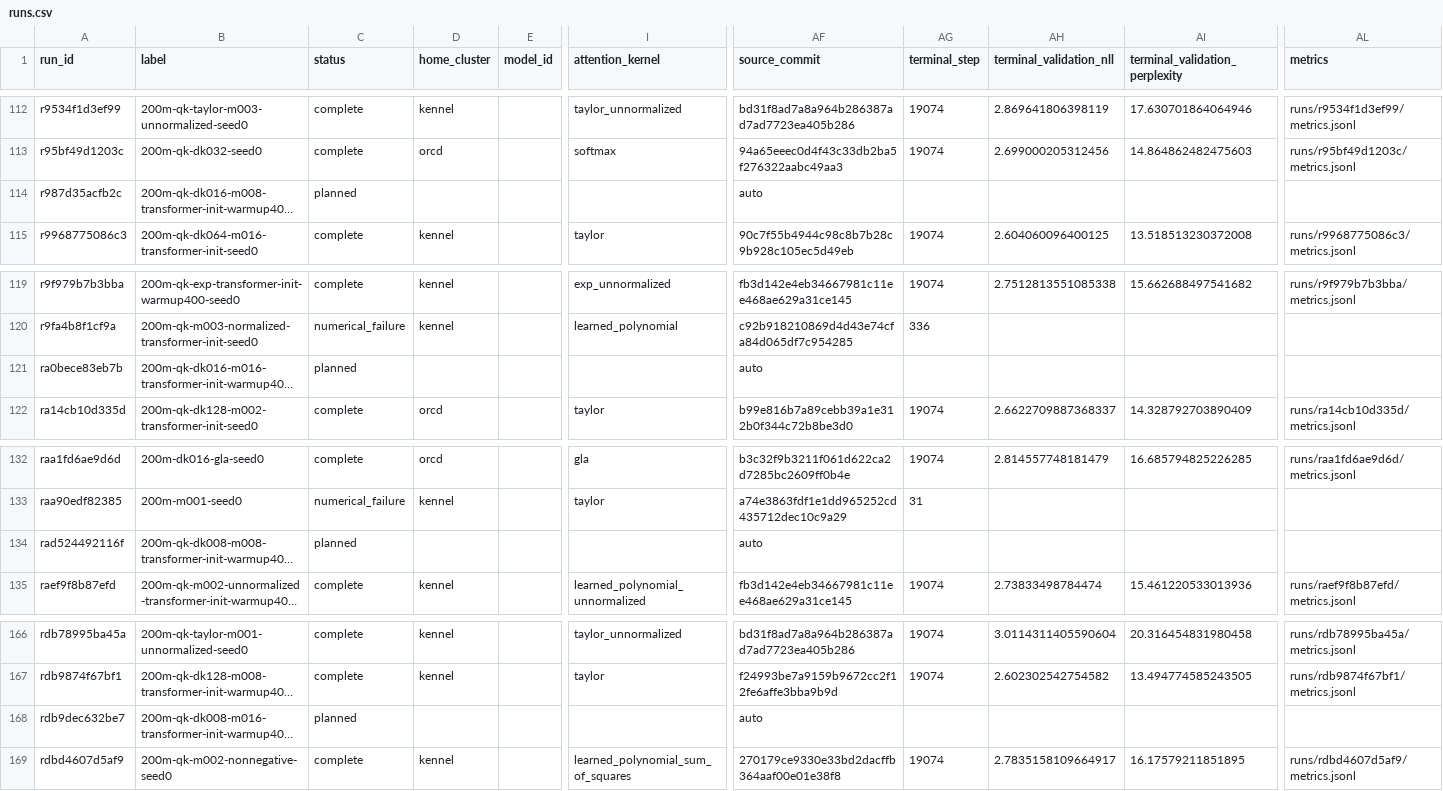
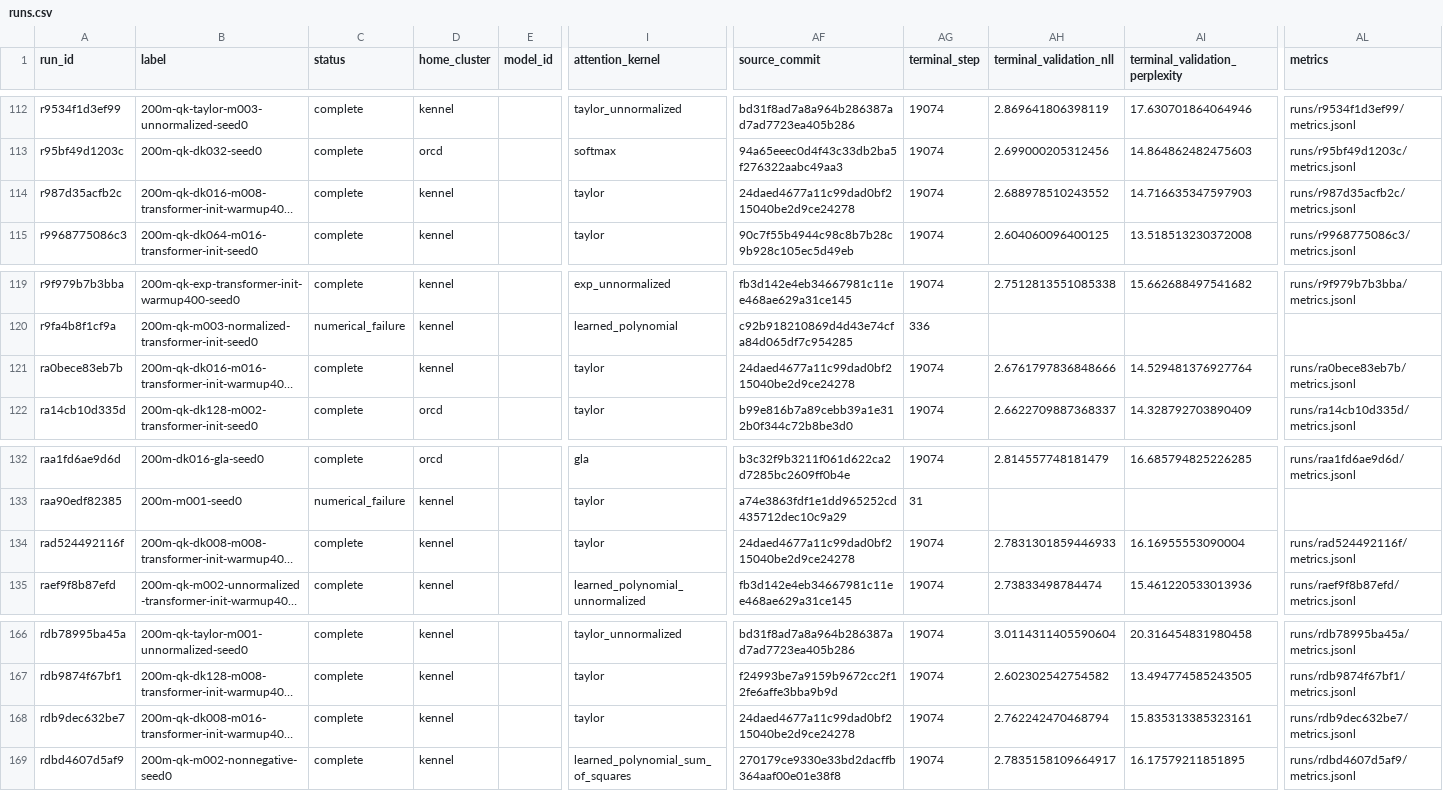
Before and after one commit to rafaelhanashiro/functional-memory, a CSV file: experiments/attention_scaling/runs.csv, drawn as a sheet; only a part is shown, gaps mark what is left out; long unchanged cells end in …; the diff names each change by its address in the sheet, - before the commit and + after, or states it on an @@ line.

```diff
--- a/experiments/attention_scaling/runs.csv
+++ b/experiments/attention_scaling/runs.csv
-C114 (status): planned
+C114 (status): complete
-D114 (home_cluster): (empty)
+D114 (home_cluster): kennel
-I114 (attention_kernel): (empty)
+I114 (attention_kernel): taylor
-AF114 (source_commit): auto
+AF114 (source_commit): 24daed4677a11c99dad0bf215040be2d9ce24278
-AG114 (terminal_step): (empty)
+AG114 (terminal_step): 19074
-AH114 (terminal_validation_nll): (empty)
+AH114 (terminal_validation_nll): 2.688978510243552
-AI114 (terminal_validation_perplexity): (empty)
+AI114 (terminal_validation_perplexity): 14.716635347597903
-AL114 (metrics): (empty)
+AL114 (metrics): runs/r987d35acfb2c/metrics.jsonl
-C121 (status): planned
+C121 (status): complete
-D121 (home_cluster): (empty)
+D121 (home_cluster): kennel
-I121 (attention_kernel): (empty)
+I121 (attention_kernel): taylor
-AF121 (source_commit): auto
+AF121 (source_commit): 24daed4677a11c99dad0bf215040be2d9ce24278
-AG121 (terminal_step): (empty)
+AG121 (terminal_step): 19074
-AH121 (terminal_validation_nll): (empty)
+AH121 (terminal_validation_nll): 2.6761797836848666
-AI121 (terminal_validation_perplexity): (empty)
+AI121 (terminal_validation_perplexity): 14.529481376927764
-AL121 (metrics): (empty)
+AL121 (metrics): runs/ra0bece83eb7b/metrics.jsonl
-C134 (status): planned
+C134 (status): complete
-D134 (home_cluster): (empty)
+D134 (home_cluster): kennel
-I134 (attention_kernel): (empty)
+I134 (attention_kernel): taylor
-AF134 (source_commit): auto
+AF134 (source_commit): 24daed4677a11c99dad0bf215040be2d9ce24278
-AG134 (terminal_step): (empty)
+AG134 (terminal_step): 19074
-AH134 (terminal_validation_nll): (empty)
+AH134 (terminal_validation_nll): 2.7831301859446933
-AI134 (terminal_validation_perplexity): (empty)
+AI134 (terminal_validation_perplexity): 16.16955553090004
-AL134 (metrics): (empty)
+AL134 (metrics): runs/rad524492116f/metrics.jsonl
-C168 (status): planned
+C168 (status): complete
-D168 (home_cluster): (empty)
+D168 (home_cluster): kennel
-I168 (attention_kernel): (empty)
+I168 (attention_kernel): taylor
-AF168 (source_commit): auto
+AF168 (source_commit): 24daed4677a11c99dad0bf215040be2d9ce24278
-AG168 (terminal_step): (empty)
+AG168 (terminal_step): 19074
-AH168 (terminal_validation_nll): (empty)
+AH168 (terminal_validation_nll): 2.762242470468794
-AI168 (terminal_validation_perplexity): (empty)
+AI168 (terminal_validation_perplexity): 15.835313385323161
-AL168 (metrics): (empty)
+AL168 (metrics): runs/rdb9dec632be7/metrics.jsonl
```
Also changed, not shown: 36 other files.
